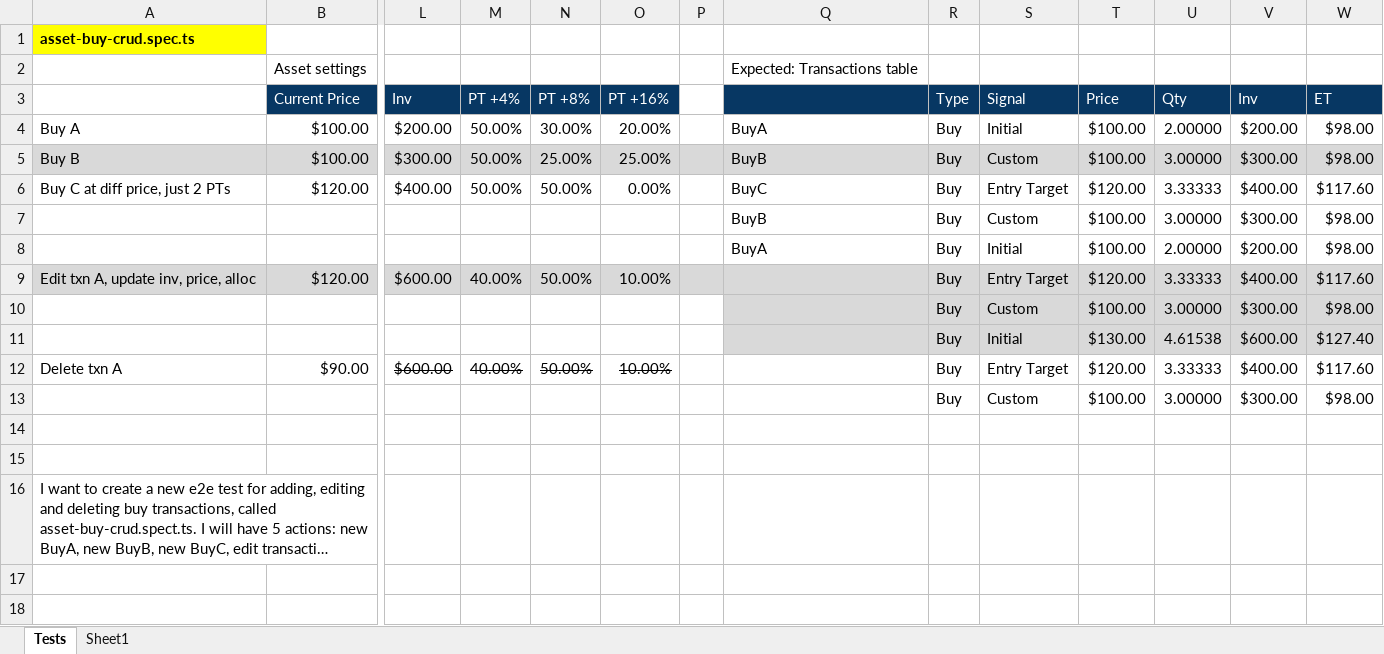
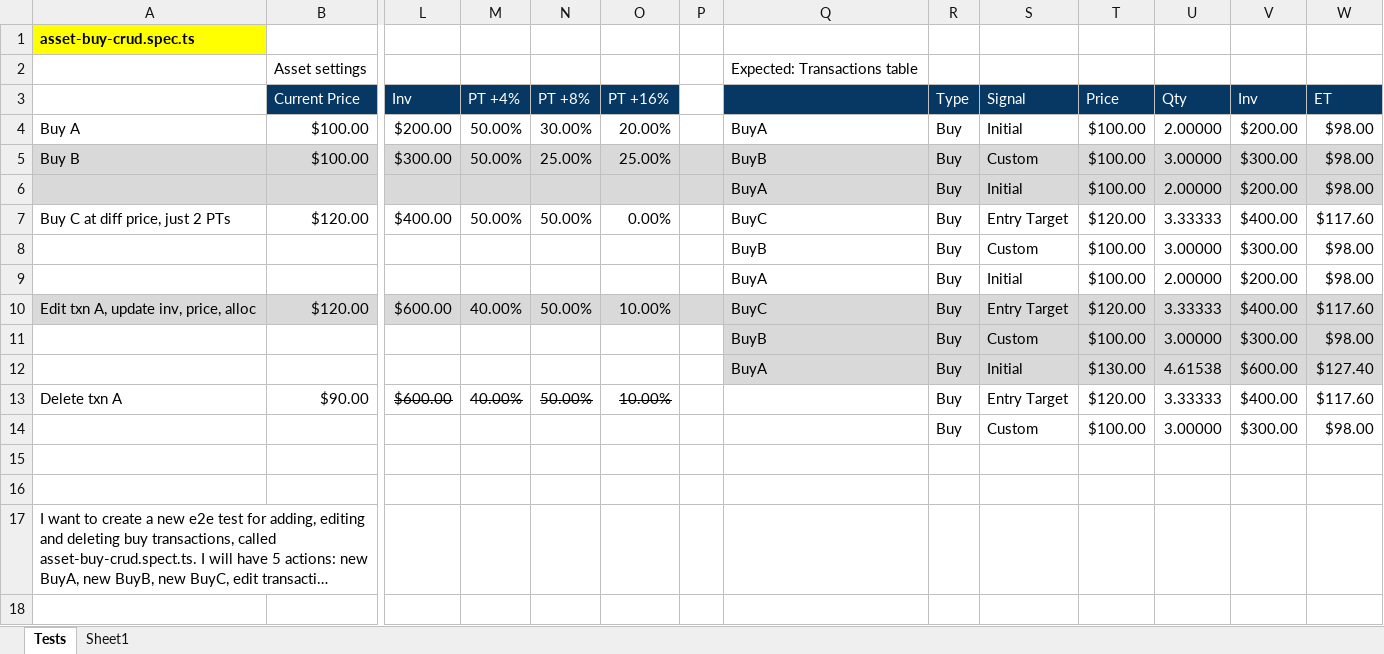
Before and after one commit to marinsarbulescu/stock-portfolio-tracker, an Excel workbook: e2e/e2e-tests-formulas.xlsx, sheet Tests, drawn as a sheet; only a part is shown, gaps mark what is left out; the shorter side is filled out with more unchanged rows; long unchanged cells end in …; values as stored, in another font and other column widths than the file's, no borders; addresses are those after the commit; rows hold the shown columns only; the diff names each change by its address in the sheet, - before the commit and + after, or states it on an @@ line.

```diff
--- a/e2e/e2e-tests-formulas.xlsx (sheet Tests)
+++ b/e2e/e2e-tests-formulas.xlsx (sheet Tests)
+row 6:  |  |  |  |  |  |  | BuyA | Buy | Initial | $100.00 | 2.00000 | $200.00 | $98.00
-Q10: (empty)
+Q10: BuyC
-Q11: (empty)
+Q11: BuyB
-Q12: (empty)
+Q12: BuyA
```
Also changed, not shown: formulas that keep their value, 6 other files.
